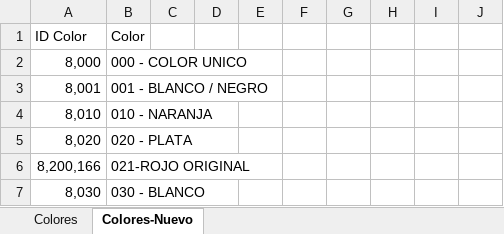
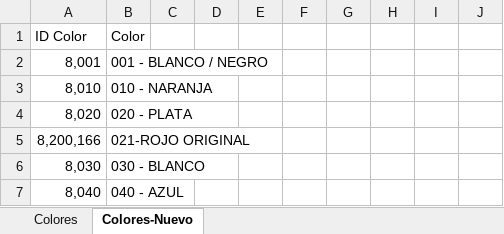
Before and after one commit to Alejan2006/Colores, an Excel workbook: COLORES.xlsx, sheet Colores-Nuevo, drawn as a sheet; only a part is shown; the shorter side is filled out with more unchanged rows; values as stored, in another font and other column widths than the file's, no borders; removed rows and columns are numbered as before the commit, all else as after; the diff covers the shown part only; the diff names each change by its address in the sheet, - before the commit and + after, or states it on an @@ line.

Commit message:
Primeros colores

```diff
--- a/COLORES.xlsx (sheet Colores-Nuevo)
+++ b/COLORES.xlsx (sheet Colores-Nuevo)
-row 2: 8,000 | 000 - COLOR UNICO
```
Also changed, not shown: 95 added rows, 21 removed rows and 4 edited cells elsewhere in this sheet.
